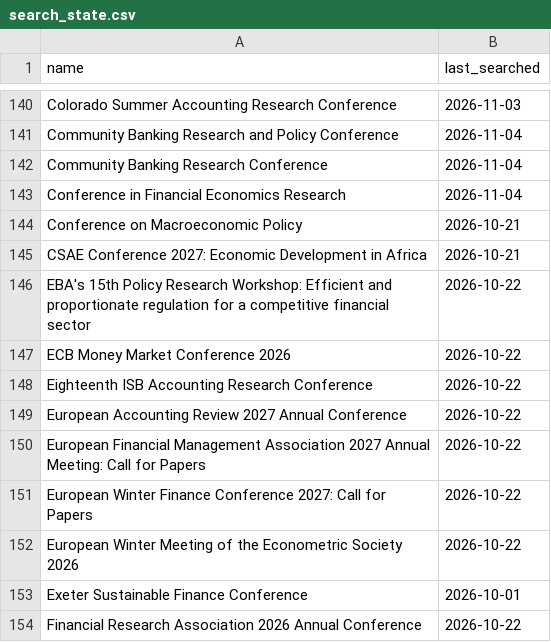
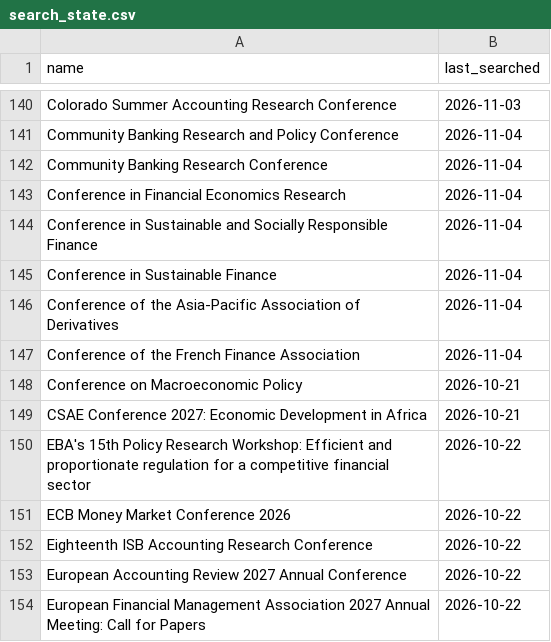
Before and after one commit to theaccountant-ab/Conference-Tracker, a CSV file: search_state.csv, drawn as a sheet; only a part is shown, gaps mark what is left out; the shorter side is filled out with more unchanged rows; the diff names each change by its address in the sheet, - before the commit and + after, or states it on an @@ line.

```diff
--- a/search_state.csv
+++ b/search_state.csv
+row 144: Conference in Sustainable and Socially Responsible Finance | 2026-11-04
+row 145: Conference in Sustainable Finance | 2026-11-04
+row 146: Conference of the Asia-Pacific Association of Derivatives | 2026-11-04
+row 147: Conference of the French Finance Association | 2026-11-04
```
Also changed, not shown: conferences.csv, 1 other file.
